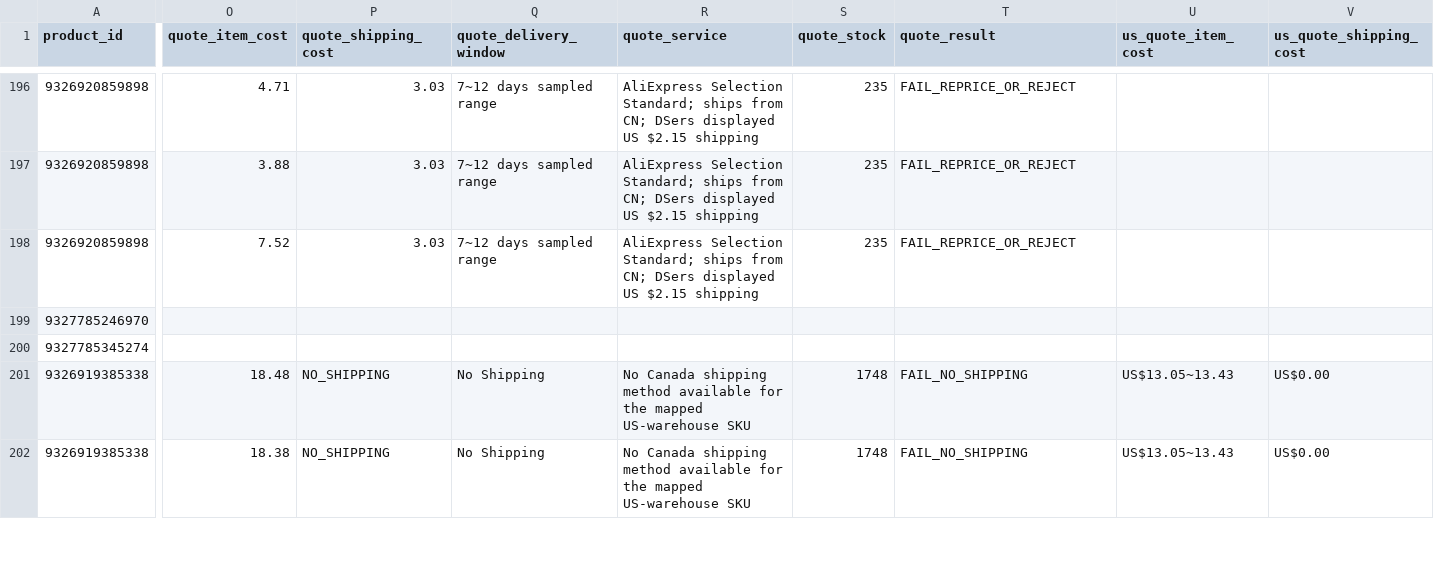
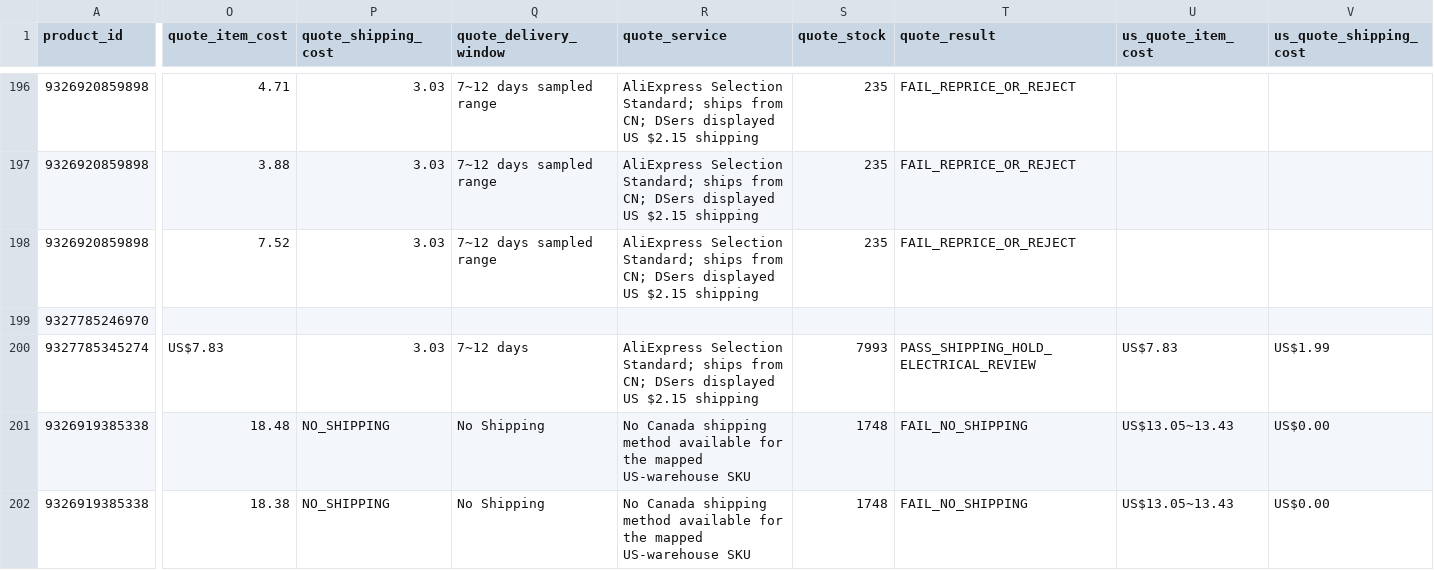
Before and after one commit to dchavez3395/Puchica-hydrogen, a CSV file: docs/storewide-variant-quote-worksheet-2026-07-26.csv, drawn as a sheet; only a part is shown, gaps mark what is left out; the diff covers the shown part only; the diff names each change by its address in the sheet, - before the commit and + after, or states it on an @@ line.

Commit message:
Record exact dual-country supplier quotes

```diff
--- a/docs/storewide-variant-quote-worksheet-2026-07-26.csv
+++ b/docs/storewide-variant-quote-worksheet-2026-07-26.csv
-O200 (quote_item_cost): (empty)
+O200 (quote_item_cost): US$7.83
-P200 (quote_shipping_cost): (empty)
+P200 (quote_shipping_cost): 3.03
-Q200 (quote_delivery_window): (empty)
+Q200 (quote_delivery_window): 7~12 days
-R200 (quote_service): (empty)
+R200 (quote_service): AliExpress Selection Standard; ships from CN; DSers displayed US $2.15 shipping
-S200 (quote_stock): (empty)
+S200 (quote_stock): 7993
-T200 (quote_result): (empty)
+T200 (quote_result): PASS_SHIPPING_HOLD_ELECTRICAL_REVIEW
-U200 (us_quote_item_cost): (empty)
+U200 (us_quote_item_cost): US$7.83
-V200 (us_quote_shipping_cost): (empty)
+V200 (us_quote_shipping_cost): US$1.99
```
Also changed, not shown: 74 edited cells elsewhere in this file, 1 other file.
